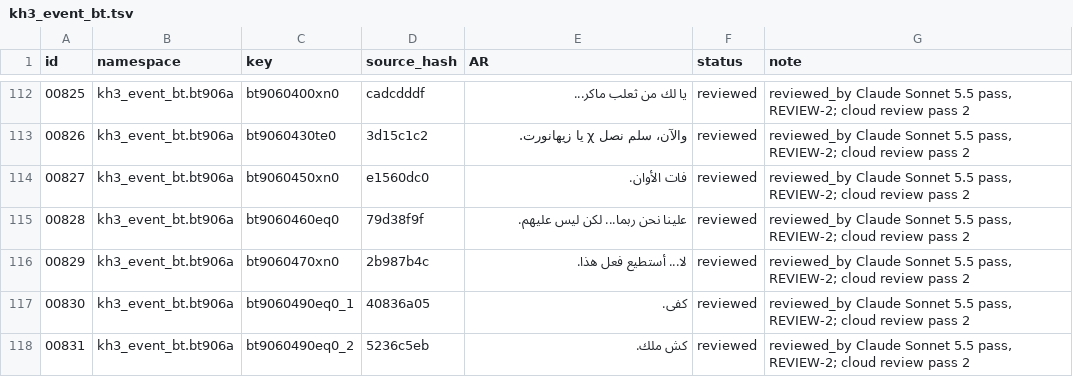
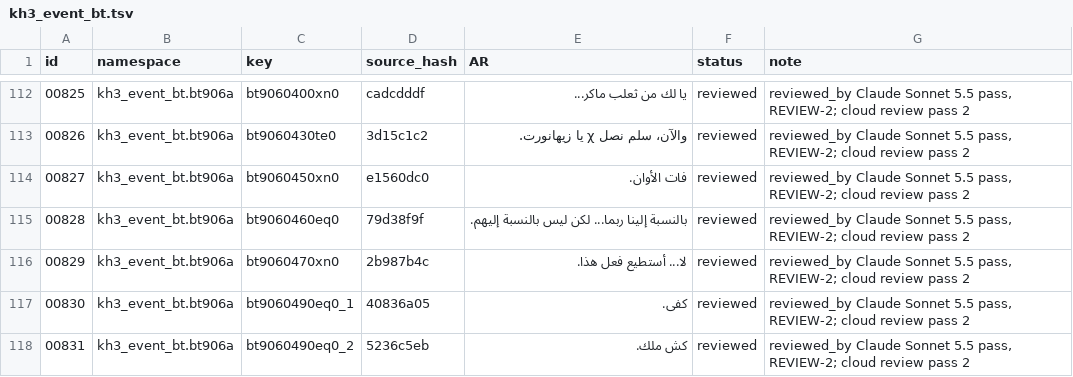
Before and after one commit to exelight7/KH3RM_AR, a TSV file: translation/ar/subtitles_cutscenes/kh3_event_bt.tsv, drawn as a sheet; only a part is shown, gaps mark what is left out.

```diff
--- a/translation/ar/subtitles_cutscenes/kh3_event_bt.tsv
+++ b/translation/ar/subtitles_cutscenes/kh3_event_bt.tsv
@@ -114,3 +114,3 @@ id	namespace	key	source_hash	AR	status	note
 00827	kh3_event_bt.bt906a	bt9060450xn0	e1560dc0	فات الأوان.	reviewed	reviewed_by Claude Sonnet 5.5 pass, REVIEW-2; cloud review pass 2
-00828	kh3_event_bt.bt906a	bt9060460eq0	79d38f9f	علينا نحن ربما... لكن ليس عليهم.	reviewed	reviewed_by Claude Sonnet 5.5 pass, REVIEW-2; cloud review pass 2
+00828	kh3_event_bt.bt906a	bt9060460eq0	79d38f9f	بالنسبة إلينا ربما... لكن ليس بالنسبة إليهم.	reviewed	reviewed_by Claude Sonnet 5.5 pass, REVIEW-2; cloud review pass 2
 00829	kh3_event_bt.bt906a	bt9060470xn0	2b987b4c	لا... أستطيع فعل هذا.	reviewed	reviewed_by Claude Sonnet 5.5 pass, REVIEW-2; cloud review pass 2
```
Also changed, not shown: translation/ar/remind/kh3_event_bt_dlc.tsv, translation/ar/remind/kh3_event_ew_dlc.tsv, 11 other files.
